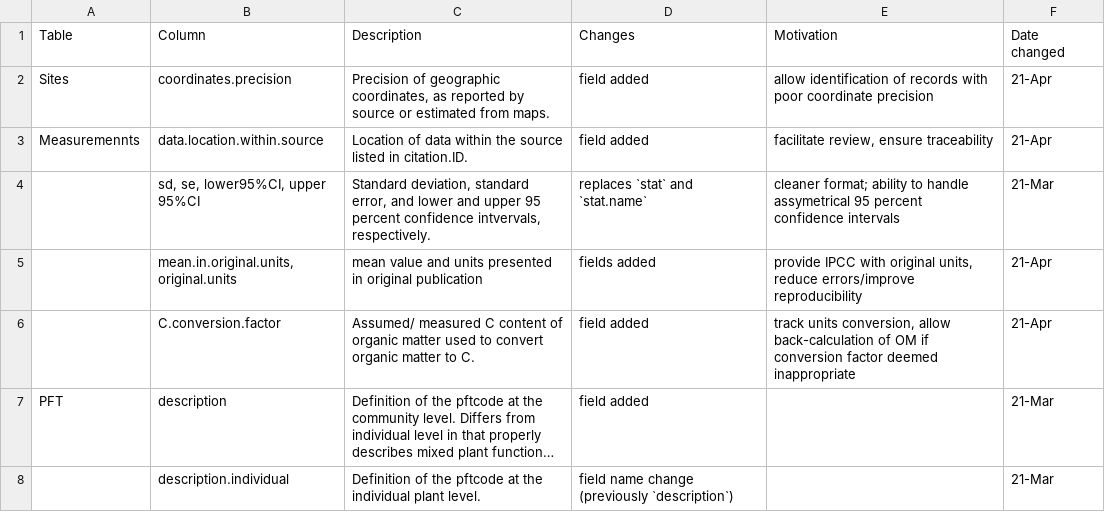
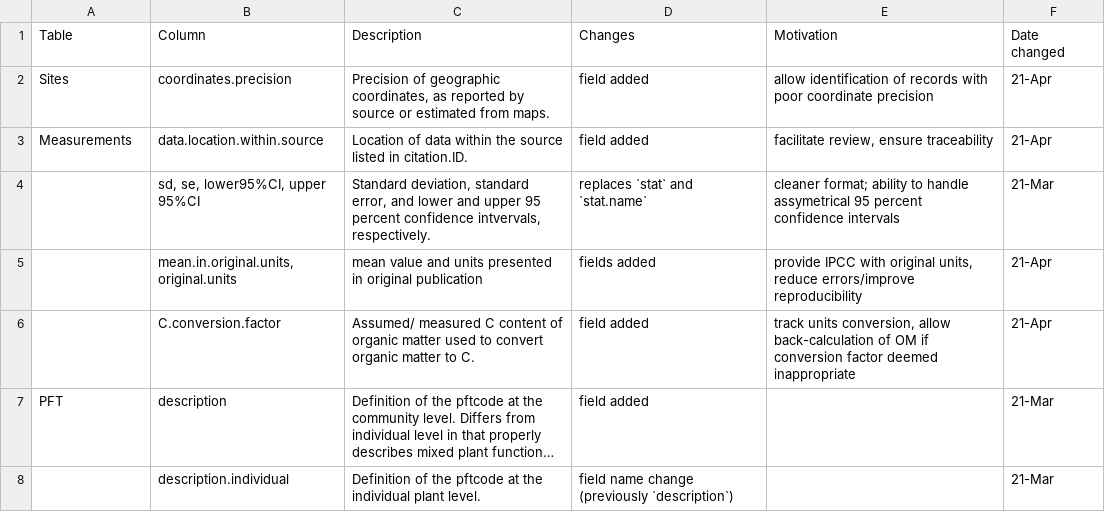
Before and after one commit to forc-db/ForC, a CSV file: database_management_records/record_of_changes.csv, drawn as a sheet; only a part is shown; long unchanged cells end in ….

Commit message:
Update record_of_changes.csv
fix typo

```diff
--- a/database_management_records/record_of_changes.csv
+++ b/database_management_records/record_of_changes.csv
@@ -2,3 +2,3 @@
 Sites,coordinates.precision,"Precision of geographic coordinates, as reported by source or estimated from maps.",field added,allow identification of records with poor coordinate precision,21-Apr
-Measuremennts,data.location.within.source,Location of data within the source listed in citation.ID.,field added,"facilitate review, ensure traceability",21-Apr
+Measurements,data.location.within.source,Location of data within the source listed in citation.ID.,field added,"facilitate review, ensure traceability",21-Apr
 ,"sd, se, lower95%CI, upper 95%CI","Standard deviation, standard error, and lower and upper 95 percent confidence intvervals, respectively.",replaces `stat` and `stat.name`,cleaner format; ability to handle assymetrical 95 percent confidence intervals,21-Mar
```
